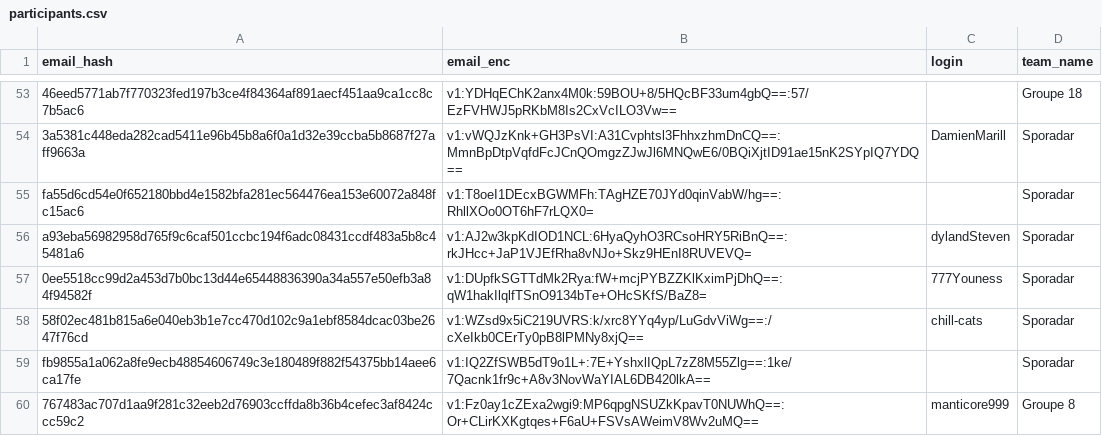
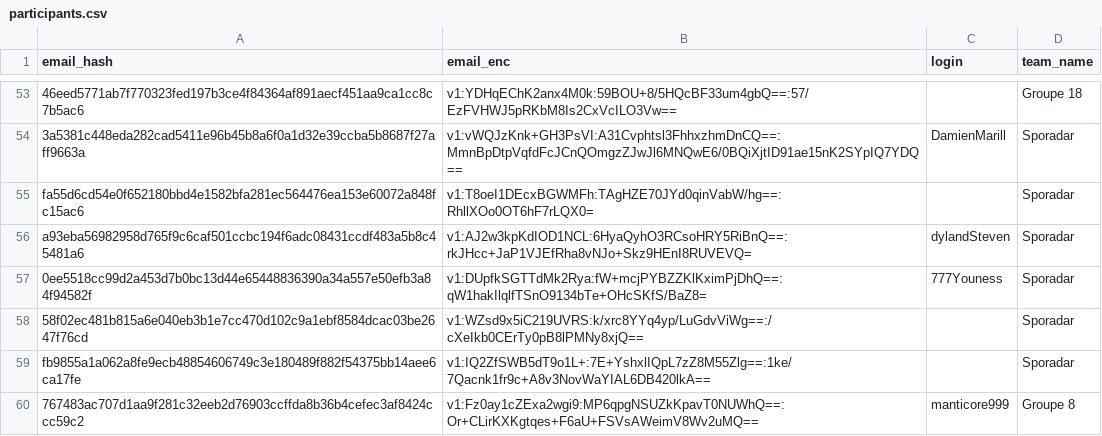
Before and after one commit to nneilime/Hackaton-IA4Impact, a CSV file: participants.csv, drawn as a sheet; only a part is shown, gaps mark what is left out.

Commit message:
teams: chill-cats quitte sporadar

```diff
--- a/participants.csv
+++ b/participants.csv
@@ -57,3 +57,3 @@ a93eba56982958d765f9c6caf501ccbc194f6adc08431ccdf483a5b8c45481a6,v1:AJ2w3kpKdIOD
 0ee5518cc99d2a453d7b0bc13d44e65448836390a34a557e50efb3a84f94582f,v1:DUpfkSGTTdMk2Rya:fW+mcjPYBZZKlKximPjDhQ==:qW1hakIlqlfTSnO9134bTe+OHcSKfS/BaZ8=,777Youness,Sporadar
-58f02ec481b815a6e040eb3b1e7cc470d102c9a1ebf8584dcac03be2647f76cd,v1:WZsd9x5iC219UVRS:k/xrc8YYq4yp/LuGdvViWg==:/cXeIkb0CErTy0pB8lPMNy8xjQ==,chill-cats,Sporadar
+58f02ec481b815a6e040eb3b1e7cc470d102c9a1ebf8584dcac03be2647f76cd,v1:WZsd9x5iC219UVRS:k/xrc8YYq4yp/LuGdvViWg==:/cXeIkb0CErTy0pB8lPMNy8xjQ==,,Sporadar
 fb9855a1a062a8fe9ecb48854606749c3e180489f882f54375bb14aee6ca17fe,v1:IQ2ZfSWB5dT9o1L+:7E+YshxlIQpL7zZ8M55Zlg==:1ke/7Qacnk1fr9c+A8v3NovWaYIAL6DB420lkA==,,Sporadar
```
Also changed, not shown: 1 other file.
